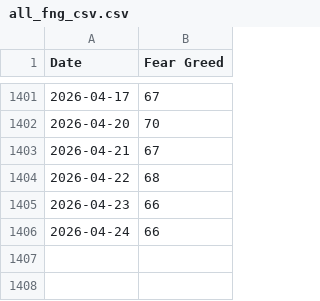
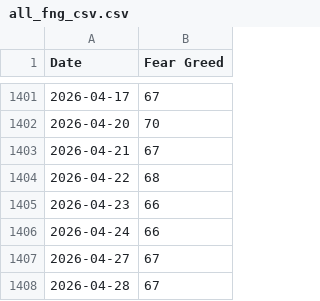
Before and after one commit to callagano/MarketMelodrama, a CSV file: src/scripts/fear_greed_index/all_fng_csv.csv, drawn as a sheet; only a part is shown, gaps mark what is left out; the diff names each change by its address in the sheet, - before the commit and + after, or states it on an @@ line.

```diff
--- a/src/scripts/fear_greed_index/all_fng_csv.csv
+++ b/src/scripts/fear_greed_index/all_fng_csv.csv
+row 1407: 2026-04-27 | 67
+row 1408: 2026-04-28 | 67
```
Also changed, not shown: 1 other file.
